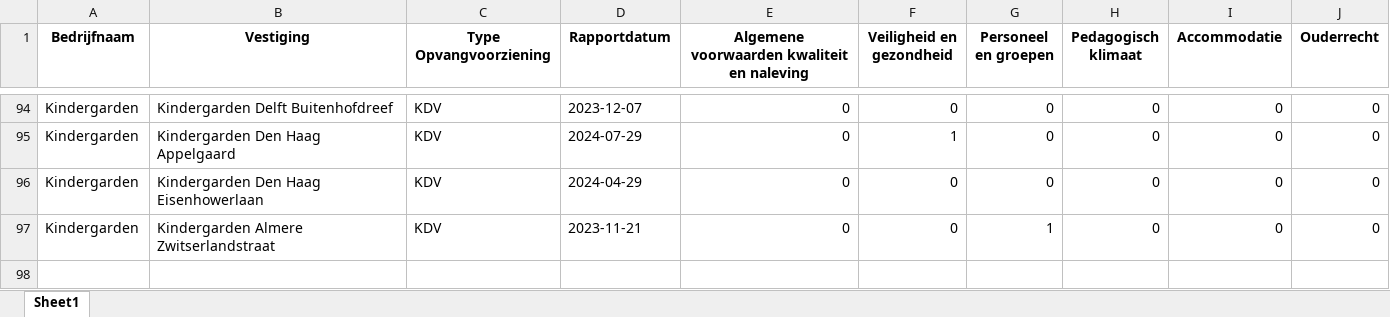
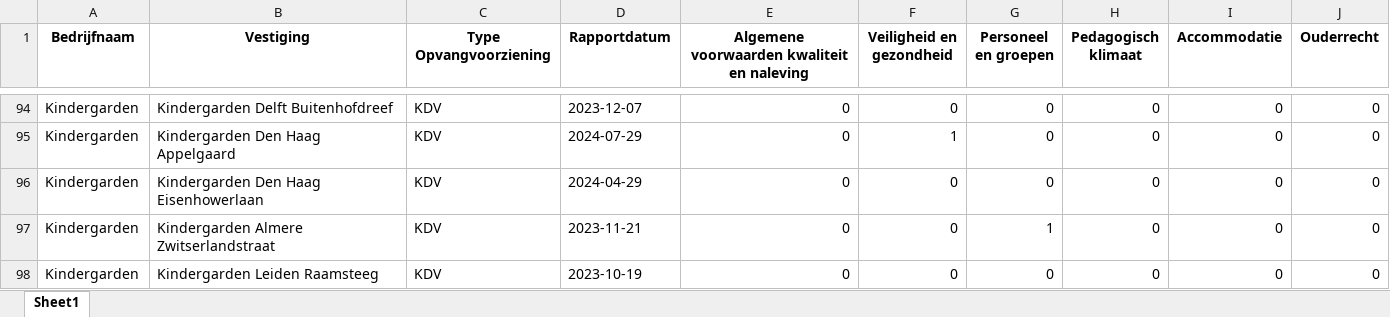
Before and after one commit to HiddeFranke/CompaNanny, an Excel workbook: CompaNanny_Database.xlsx, sheet Sheet1, drawn as a sheet; only a part is shown, gaps mark what is left out; values as stored, in another font and other column widths than the file's, no borders; the diff names each change by its address in the sheet, - before the commit and + after, or states it on an @@ line.

Commit message:
Nieuwe data toegevoegd via Streamlit op 2024-12-04 11:21:39

```diff
--- a/CompaNanny_Database.xlsx (sheet Sheet1)
+++ b/CompaNanny_Database.xlsx (sheet Sheet1)
+row 98: Kindergarden | Kindergarden Leiden Raamsteeg | KDV | 2023-10-19 | 0 | 0 | 0 | 0 | 0 | 0
```
